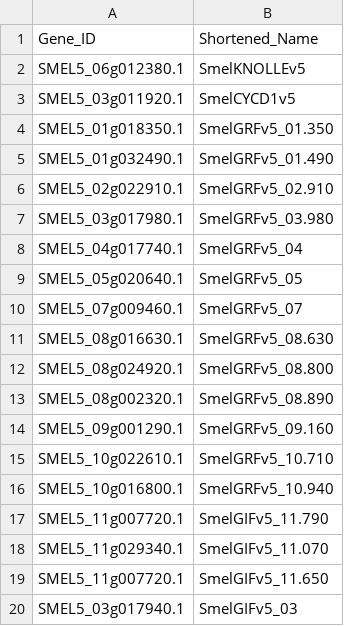
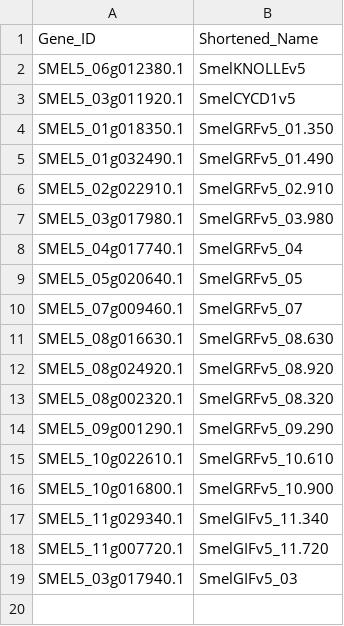
Before and after one commit to markcyril28/RNA-SeqMAP, a CSV file: inputs/gene_groups_csv/experimental/GPE001970/SmelGRF-GIF_with_Control.csv, drawn as a sheet.

Commit message:
Add new gene group CSV files and update existing entries; remove obsolete SmelGIFs.csv

```diff
--- a/inputs/gene_groups_csv/experimental/GPE001970/SmelGRF-GIF_with_Control.csv
+++ b/inputs/gene_groups_csv/experimental/GPE001970/SmelGRF-GIF_with_Control.csv
@@ -11,10 +11,9 @@ SMEL5_07g009460.1,SmelGRFv5_07
 SMEL5_08g016630.1,SmelGRFv5_08.630
-SMEL5_08g024920.1,SmelGRFv5_08.800
-SMEL5_08g002320.1,SmelGRFv5_08.890
-SMEL5_09g001290.1,SmelGRFv5_09.160
-SMEL5_10g022610.1,SmelGRFv5_10.710
-SMEL5_10g016800.1,SmelGRFv5_10.940
-SMEL5_11g007720.1,SmelGIFv5_11.790
-SMEL5_11g029340.1,SmelGIFv5_11.070
-SMEL5_11g007720.1,SmelGIFv5_11.650
+SMEL5_08g024920.1,SmelGRFv5_08.920
+SMEL5_08g002320.1,SmelGRFv5_08.320
+SMEL5_09g001290.1,SmelGRFv5_09.290
+SMEL5_10g022610.1,SmelGRFv5_10.610
+SMEL5_10g016800.1,SmelGRFv5_10.900
+SMEL5_11g029340.1,SmelGIFv5_11.340
+SMEL5_11g007720.1,SmelGIFv5_11.720
 SMEL5_03g017940.1,SmelGIFv5_03
```
Also changed, not shown: inputs/SRR_csv/OTHER_SRR_LIST.csv, 5 other files.
